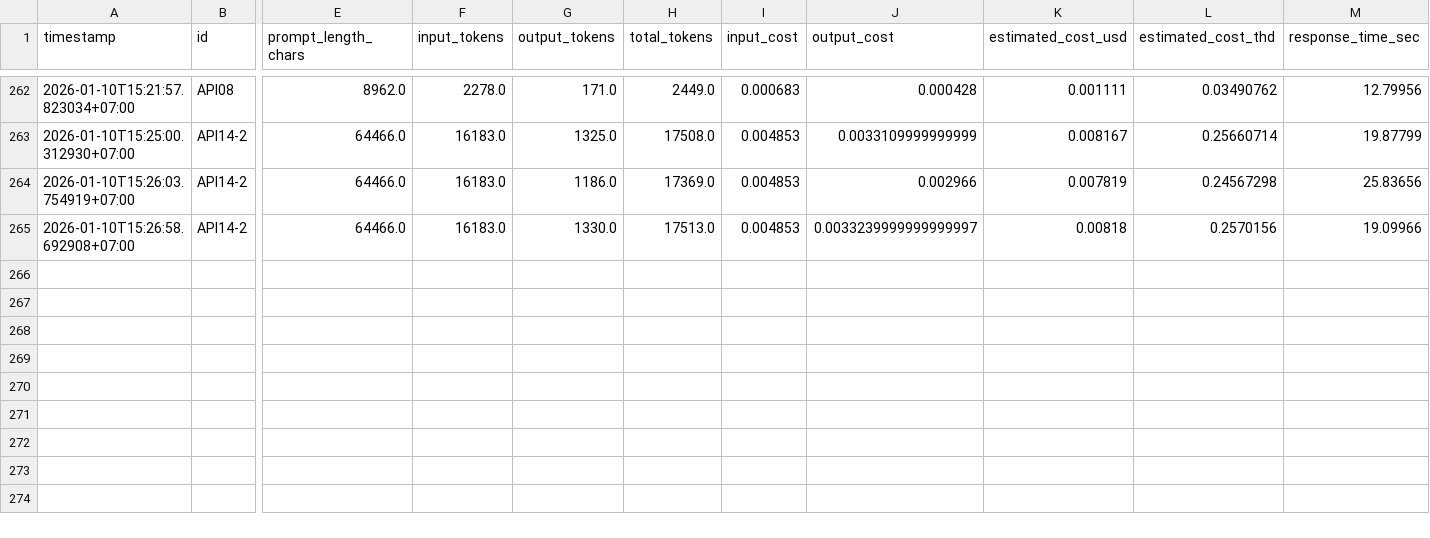
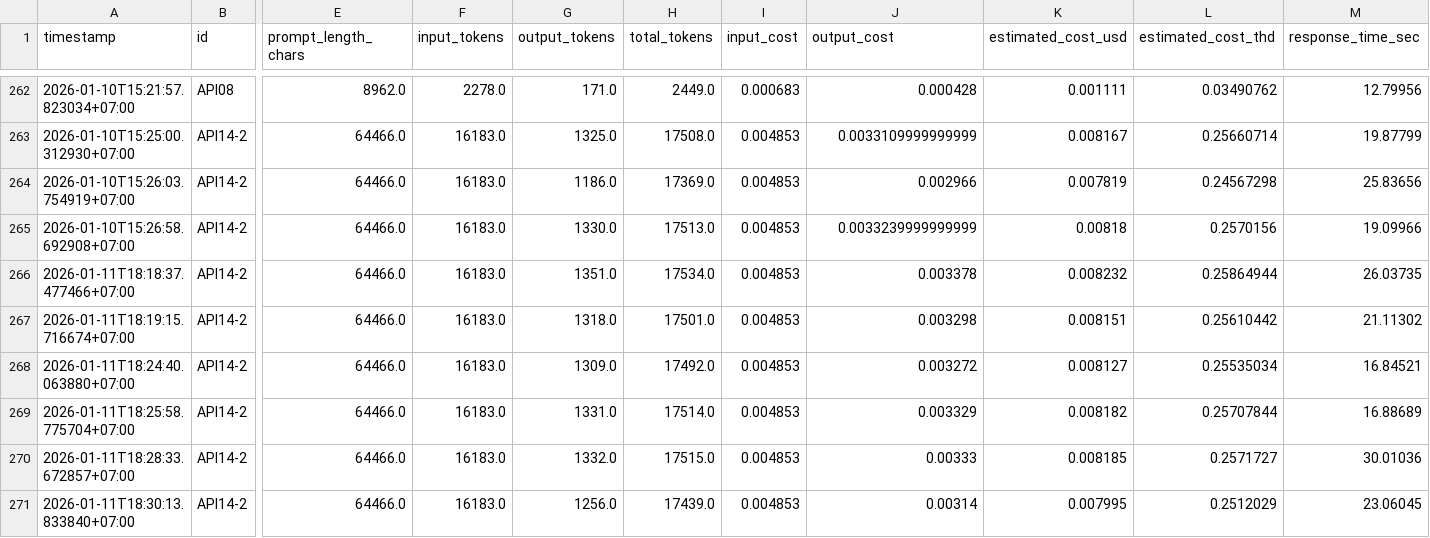
Before and after one commit to TunKedsaro/CVResume, a CSV file: logs/gemini_usage.csv, drawn as a sheet; only a part is shown, gaps mark what is left out; rows hold the shown columns only; the diff names each change by its address in the sheet, - before the commit and + after, or states it on an @@ line.

```diff
--- a/logs/gemini_usage.csv
+++ b/logs/gemini_usage.csv
-J265 (output_cost): 0.0033239999999999997
+J265 (output_cost): 0.0033239999999999
+row 266: 2026-01-11T18:18:37.477466+07:00 | API14-2 | 64466.0 | 16183.0 | 1351.0 | 17534.0 | 0.004853 | 0.003378 | 0.008232 | 0.25864944 | 26.03735
+row 267: 2026-01-11T18:19:15.716674+07:00 | API14-2 | 64466.0 | 16183.0 | 1318.0 | 17501.0 | 0.004853 | 0.003298 | 0.008151 | 0.25610442 | 21.11302
+row 268: 2026-01-11T18:24:40.063880+07:00 | API14-2 | 64466.0 | 16183.0 | 1309.0 | 17492.0 | 0.004853 | 0.003272 | 0.008127 | 0.25535034 | 16.84521
+row 269: 2026-01-11T18:25:58.775704+07:00 | API14-2 | 64466.0 | 16183.0 | 1331.0 | 17514.0 | 0.004853 | 0.003329 | 0.008182 | 0.25707844 | 16.88689
+row 270: 2026-01-11T18:28:33.672857+07:00 | API14-2 | 64466.0 | 16183.0 | 1332.0 | 17515.0 | 0.004853 | 0.00333 | 0.008185 | 0.2571727 | 30.01036
+row 271: 2026-01-11T18:30:13.833840+07:00 | API14-2 | 64466.0 | 16183.0 | 1256.0 | 17439.0 | 0.004853 | 0.00314 | 0.007995 | 0.2512029 | 23.06045
```
Also changed, not shown: 8 other files.
